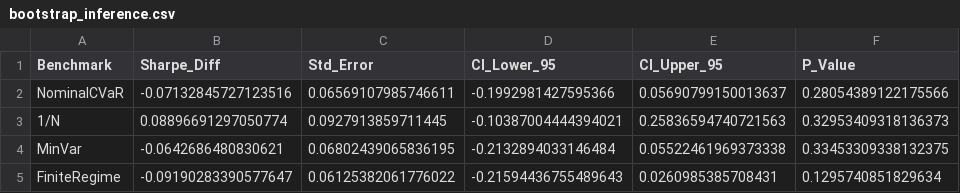
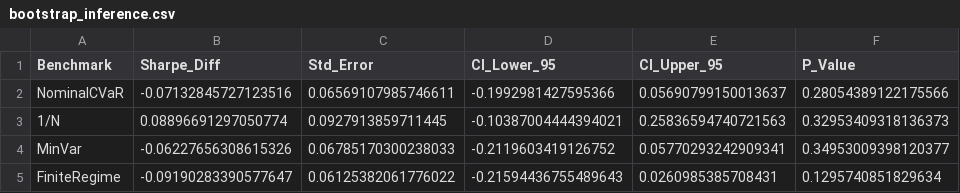
Before and after one commit to MadBezoui/Robust-SIP-Portfolio, a CSV file: results/bootstrap_inference.csv, drawn as a sheet.

```diff
--- a/results/bootstrap_inference.csv
+++ b/results/bootstrap_inference.csv
@@ -3,3 +3,3 @@ NominalCVaR,-0.07132845727123516,0.06569107985746611,-0.1992981427595366,0.05690
 1/N,0.08896691297050774,0.0927913859711445,-0.10387004444394021,0.25836594740721563,0.32953409318136373
-MinVar,-0.0642686480830621,0.06802439065836195,-0.2132894033146484,0.05522461969373338,0.33453309338132375
+MinVar,-0.06227656308615326,0.06785170300238033,-0.2119603419126752,0.05770293242909341,0.34953009398120377
 FiniteRegime,-0.09190283390577647,0.06125382061776022,-0.21594436755489643,0.0260985385708431,0.1295740851829634
```
Also changed, not shown: results/benchmark_diagnostics.csv, results/bw_window_details.csv, 41 other files.
